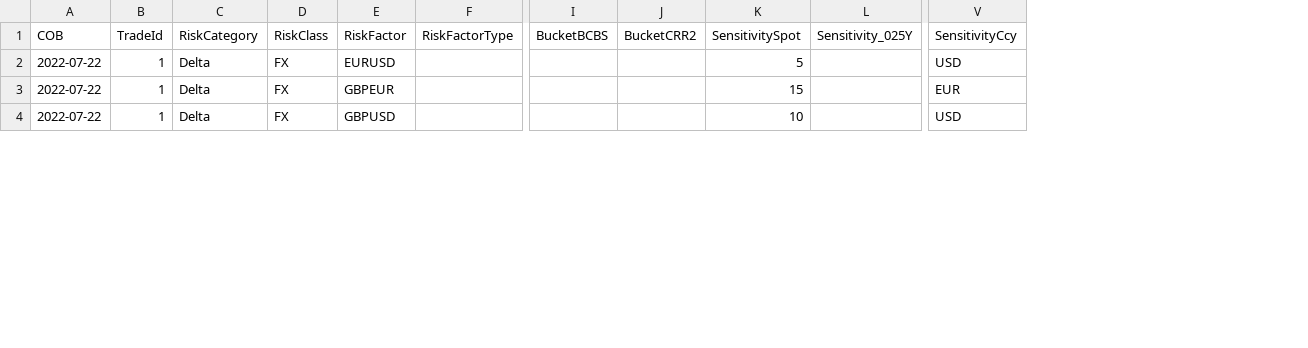
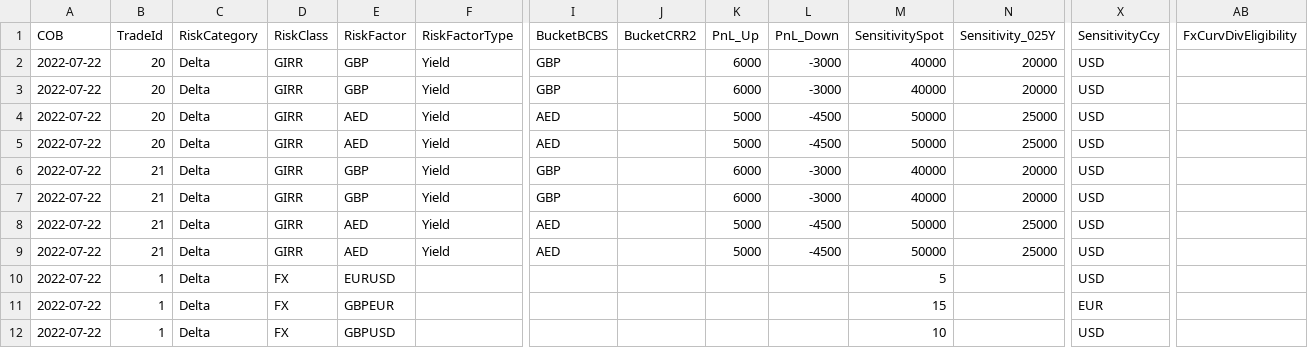
Before and after one commit to ultima-ib/ultima, a CSV file: frtb_engine/examples/data/Delta.csv, drawn as a sheet; only a part is shown, gaps mark what is left out; rows hold the shown columns only; the diff names each change by its address in the sheet, - before the commit and + after, or states it on an @@ line.

Commit message:
GIRR Curvature Complete

```diff
--- a/frtb_engine/examples/data/Delta.csv
+++ b/frtb_engine/examples/data/Delta.csv
+column K (PnL_Up), empty
+column L (PnL_Down), empty
+column AB (FxCurvDivEligibility), empty
+row 2: 2022-07-22 | 20 | Delta | GIRR | GBP | Yield | GBP |  | 6000 | -3000 | 40000 | 20000 | USD
+row 3: 2022-07-22 | 20 | Delta | GIRR | GBP | Yield | GBP |  | 6000 | -3000 | 40000 | 20000 | USD
+row 4: 2022-07-22 | 20 | Delta | GIRR | AED | Yield | AED |  | 5000 | -4500 | 50000 | 25000 | USD
+row 5: 2022-07-22 | 20 | Delta | GIRR | AED | Yield | AED |  | 5000 | -4500 | 50000 | 25000 | USD
+row 6: 2022-07-22 | 21 | Delta | GIRR | GBP | Yield | GBP |  | 6000 | -3000 | 40000 | 20000 | USD
+row 7: 2022-07-22 | 21 | Delta | GIRR | GBP | Yield | GBP |  | 6000 | -3000 | 40000 | 20000 | USD
+row 8: 2022-07-22 | 21 | Delta | GIRR | AED | Yield | AED |  | 5000 | -4500 | 50000 | 25000 | USD
+row 9: 2022-07-22 | 21 | Delta | GIRR | AED | Yield | AED |  | 5000 | -4500 | 50000 | 25000 | USD
```
Also changed, not shown: frtb_engine/examples/data/TradeAttributes.csv, 22 other files.
